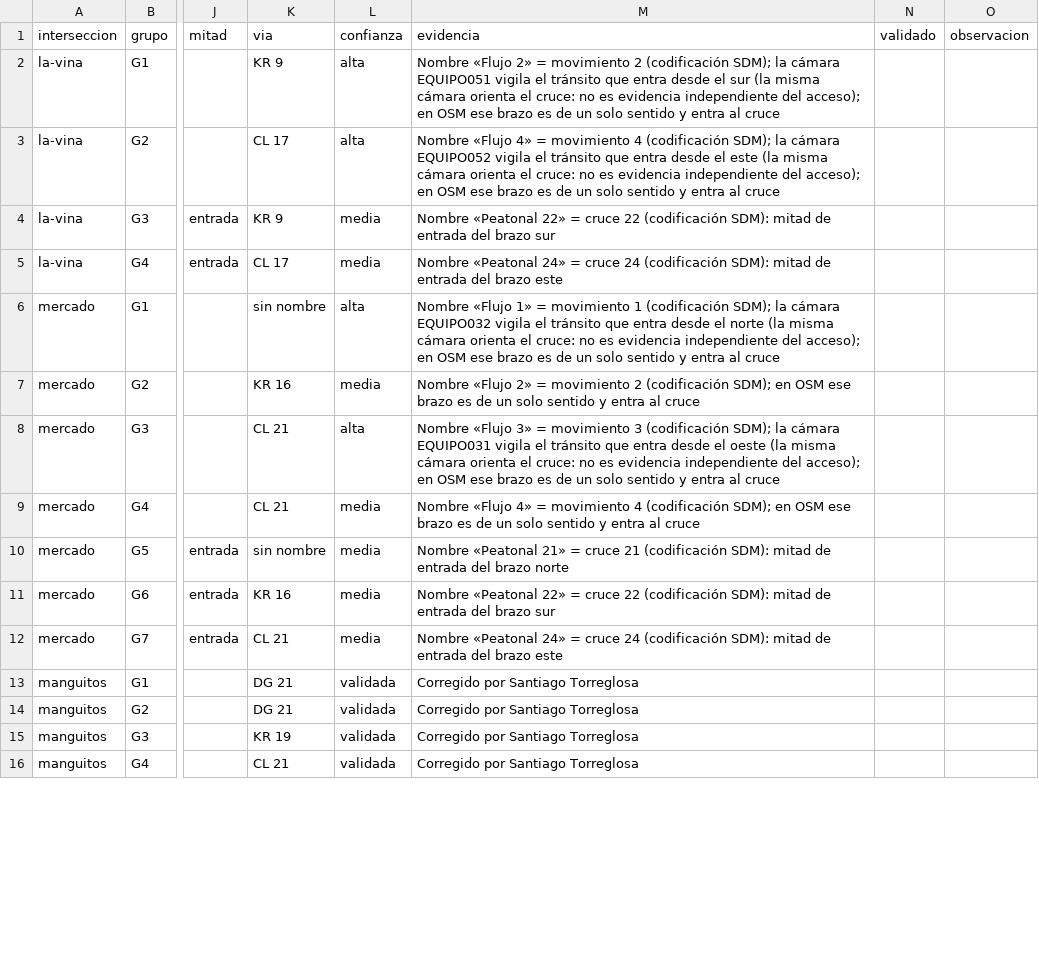
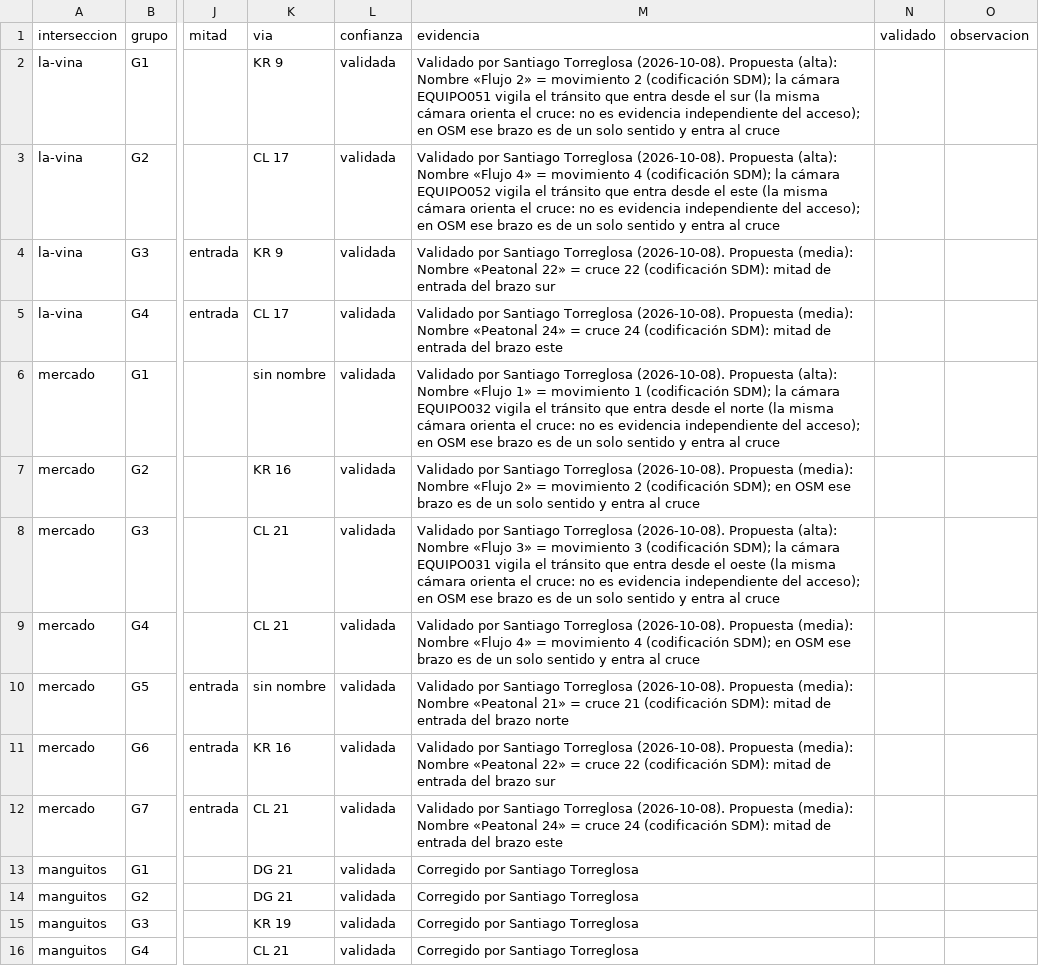
Before and after one commit to storreglosa/sast-valledupar, a CSV file: outputs/tables/semaforos_accesos_borrador.csv, drawn as a sheet; only a part is shown, gaps mark what is left out; the diff covers the shown part only; the diff names each change by its address in the sheet, - before the commit and + after, or states it on an @@ line.

```diff
--- a/outputs/tables/semaforos_accesos_borrador.csv
+++ b/outputs/tables/semaforos_accesos_borrador.csv
-L2:L3 (confianza): alta
+L2:L3 (confianza): validada
-M2 (evidencia): Nombre «Flujo…
+M2 (evidencia): Validado por Santiago Torreglosa (2026-10-08). Propuesta (alta): Nombre «Flujo…
-M3 (evidencia): Nombre «Flujo…
+M3 (evidencia): Validado por Santiago Torreglosa (2026-10-08). Propuesta (alta): Nombre «Flujo…
-L4:L5 (confianza): media
+L4:L5 (confianza): validada
-M4 (evidencia): Nombre «Peatonal…
+M4 (evidencia): Validado por Santiago Torreglosa (2026-10-08). Propuesta (media): Nombre «Peatonal…
-M5 (evidencia): Nombre «Peatonal…
+M5 (evidencia): Validado por Santiago Torreglosa (2026-10-08). Propuesta (media): Nombre «Peatonal…
-L6 (confianza): alta
+L6 (confianza): validada
-M6 (evidencia): Nombre «Flujo…
+M6 (evidencia): Validado por Santiago Torreglosa (2026-10-08). Propuesta (alta): Nombre «Flujo…
-L7 (confianza): media
+L7 (confianza): validada
-M7 (evidencia): Nombre «Flujo…
+M7 (evidencia): Validado por Santiago Torreglosa (2026-10-08). Propuesta (media): Nombre «Flujo…
-L8 (confianza): alta
+L8 (confianza): validada
-M8 (evidencia): Nombre «Flujo…
+M8 (evidencia): Validado por Santiago Torreglosa (2026-10-08). Propuesta (alta): Nombre «Flujo…
-L9:L12 (confianza): media
+L9:L12 (confianza): validada
-M9 (evidencia): Nombre «Flujo…
+M9 (evidencia): Validado por Santiago Torreglosa (2026-10-08). Propuesta (media): Nombre «Flujo…
-M10 (evidencia): Nombre «Peatonal…
+M10 (evidencia): Validado por Santiago Torreglosa (2026-10-08). Propuesta (media): Nombre «Peatonal…
-M11 (evidencia): Nombre «Peatonal…
+M11 (evidencia): Validado por Santiago Torreglosa (2026-10-08). Propuesta (media): Nombre «Peatonal…
-M12 (evidencia): Nombre «Peatonal…
+M12 (evidencia): Validado por Santiago Torreglosa (2026-10-08). Propuesta (media): Nombre «Peatonal…
```
Also changed, not shown: 28 edited cells elsewhere in this file, outputs/tables/semaforos_validacion.csv, 16 other files.
